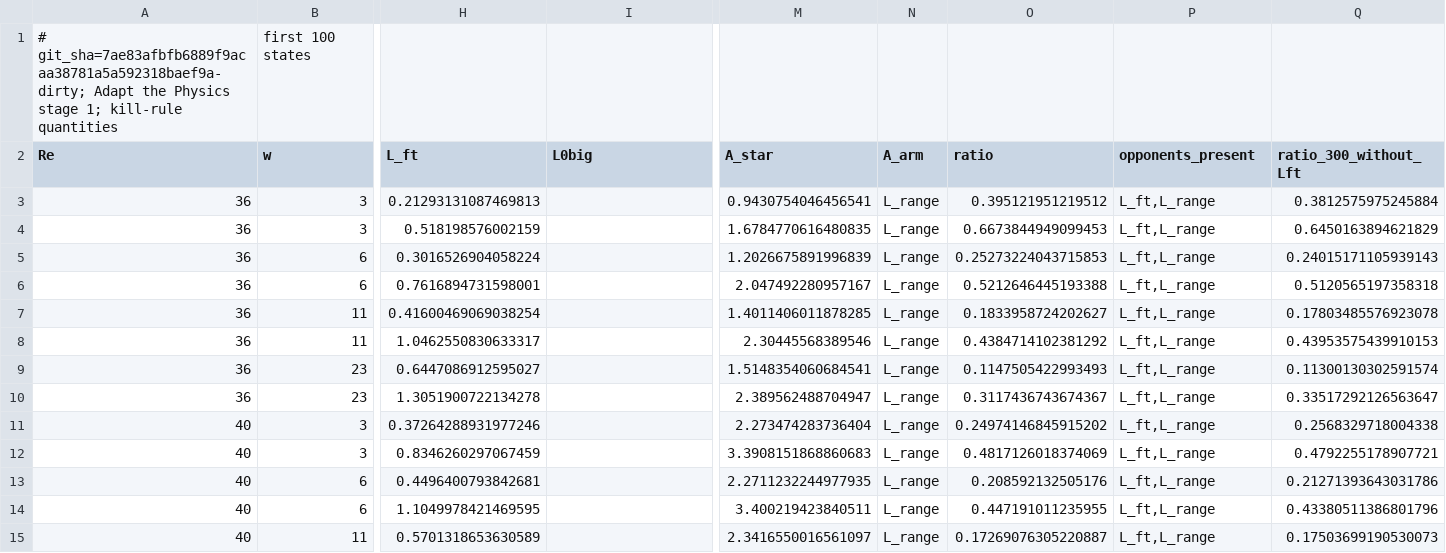
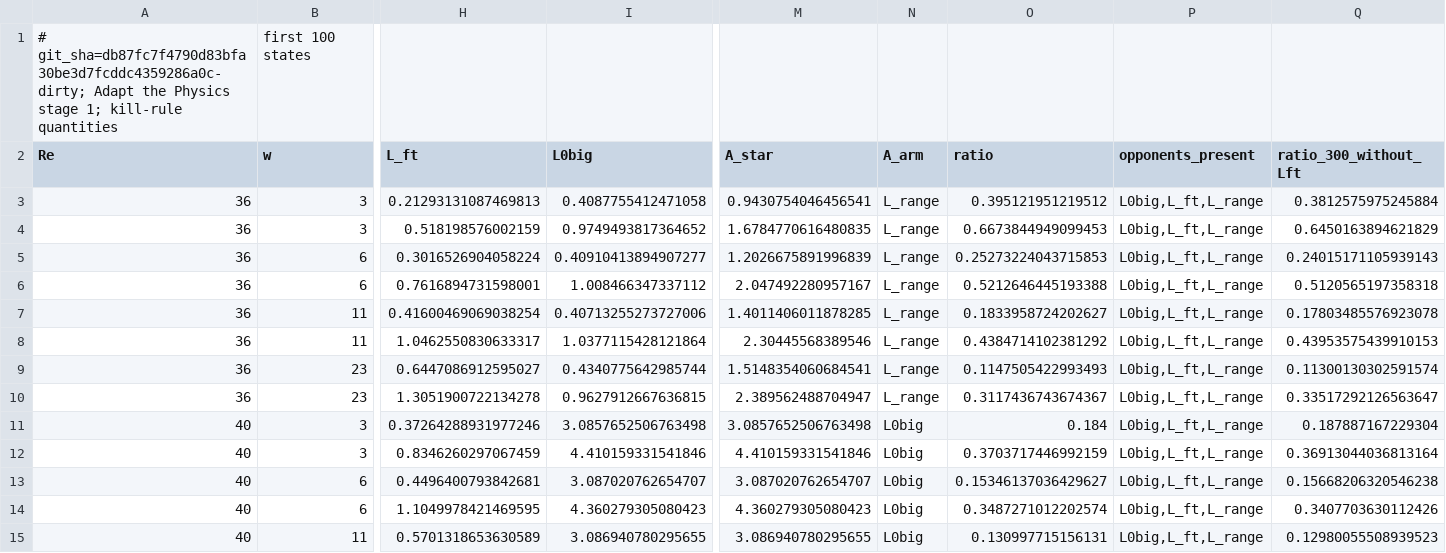
Before and after one commit to nivatechnologies/horizons-paper, a CSV file: adapt_physics/results/ap_kill.csv, drawn as a sheet; only a part is shown, gaps mark what is left out; the diff covers the shown part only; the diff names each change by its address in the sheet, - before the commit and + after, or states it on an @@ line.

```diff
--- a/adapt_physics/results/ap_kill.csv
+++ b/adapt_physics/results/ap_kill.csv
-A1 (Re): # git_sha=7ae83afbfb6889f9acaa38781a5a592318baef9a-dirty; Adapt the…
+A1 (Re): # git_sha=db87fc7f4790d83bfa30be3d7fcddc4359286a0c-dirty; Adapt the…
-I3 (L0big): (empty)
+I3 (L0big): 0.4087755412471058
-P3:P15 (opponents_present): L_ft,L_range
+P3:P15 (opponents_present): L0big,L_ft,L_range
-I4 (L0big): (empty)
+I4 (L0big): 0.9749493817364652
-I5 (L0big): (empty)
+I5 (L0big): 0.40910413894907277
-I6 (L0big): (empty)
+I6 (L0big): 1.008466347337112
-I7 (L0big): (empty)
+I7 (L0big): 0.40713255273727006
-I8 (L0big): (empty)
+I8 (L0big): 1.0377115428121864
-I9 (L0big): (empty)
+I9 (L0big): 0.4340775642985744
-I10 (L0big): (empty)
+I10 (L0big): 0.9627912667636815
-I11 (L0big): (empty)
+I11 (L0big): 3.0857652506763498
-M11 (A_star): 2.273474283736404
+M11 (A_star): 3.0857652506763498
-N11:N15 (A_arm): L_range
+N11:N15 (A_arm): L0big
-O11 (ratio): 0.24974146845915202
+O11 (ratio): 0.184
-Q11 (ratio_300_without_Lft): 0.2568329718004338
+Q11 (ratio_300_without_Lft): 0.187887167229304
-I12 (L0big): (empty)
+I12 (L0big): 4.410159331541846
-M12 (A_star): 3.3908151868860683
+M12 (A_star): 4.410159331541846
-O12 (ratio): 0.4817126018374069
+O12 (ratio): 0.3703717446992159
-Q12 (ratio_300_without_Lft): 0.4792255178907721
+Q12 (ratio_300_without_Lft): 0.36913044036813164
-I13 (L0big): (empty)
+I13 (L0big): 3.087020762654707
-M13 (A_star): 2.2711232244977935
+M13 (A_star): 3.087020762654707
-O13 (ratio): 0.208592132505176
+O13 (ratio): 0.15346137036429627
-Q13 (ratio_300_without_Lft): 0.21271393643031786
+Q13 (ratio_300_without_Lft): 0.15668206320546238
-I14 (L0big): (empty)
+I14 (L0big): 4.360279305080423
-M14 (A_star): 3.400219423840511
+M14 (A_star): 4.360279305080423
-O14 (ratio): 0.447191011235955
+O14 (ratio): 0.3487271012202574
-Q14 (ratio_300_without_Lft): 0.43380511386801796
+Q14 (ratio_300_without_Lft): 0.3407703630112426
-I15 (L0big): (empty)
+I15 (L0big): 3.086940780295655
-M15 (A_star): 2.3416550016561097
+M15 (A_star): 3.086940780295655
-O15 (ratio): 0.17269076305220887
+O15 (ratio): 0.130997715156131
-Q15 (ratio_300_without_Lft): 0.17503699190530073
+Q15 (ratio_300_without_Lft): 0.12980055508939523
```
Also changed, not shown: 50 edited cells elsewhere in this file, adapt_physics/figures/AP1_drift.csv, adapt_physics/figures/AP2_recovery.csv, 37 other files.
